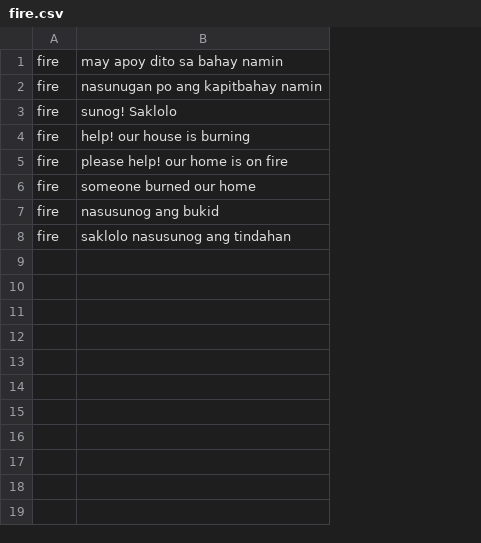
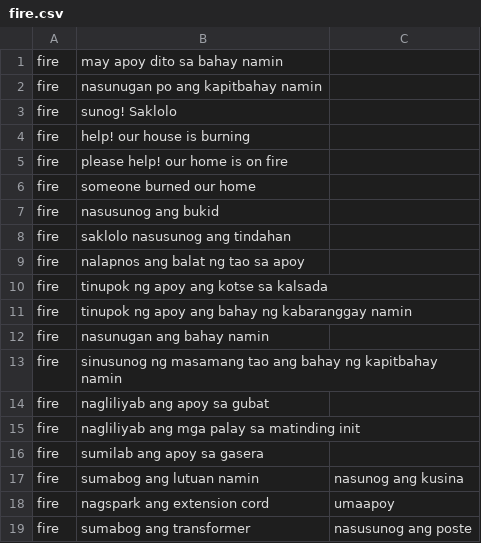
Before and after one commit to itsromack/incident-report-sms-corpus, a CSV file: fire.csv, drawn as a sheet; the diff names each change by its address in the sheet, - before the commit and + after, or states it on an @@ line.

```diff
--- a/fire.csv
+++ b/fire.csv
+column C, empty
+row 9: fire | nalapnos ang balat ng tao sa apoy
+row 10: fire | tinupok ng apoy ang kotse sa kalsada
+row 11: fire | tinupok ng apoy ang bahay ng kabaranggay namin
+row 12: fire | nasunugan ang bahay namin
+row 13: fire | sinusunog ng masamang tao ang bahay ng kapitbahay namin
+row 14: fire | nagliliyab ang apoy sa gubat
+row 15: fire | nagliliyab ang mga palay sa matinding init
+row 16: fire | sumilab ang apoy sa gasera
+row 17: fire | sumabog ang lutuan namin | nasunog ang kusina
+row 18: fire | nagspark ang extension cord | umaapoy
+row 19: fire | sumabog ang transformer | nasusunog ang poste
```
Also changed, not shown: vehicular.csv.
